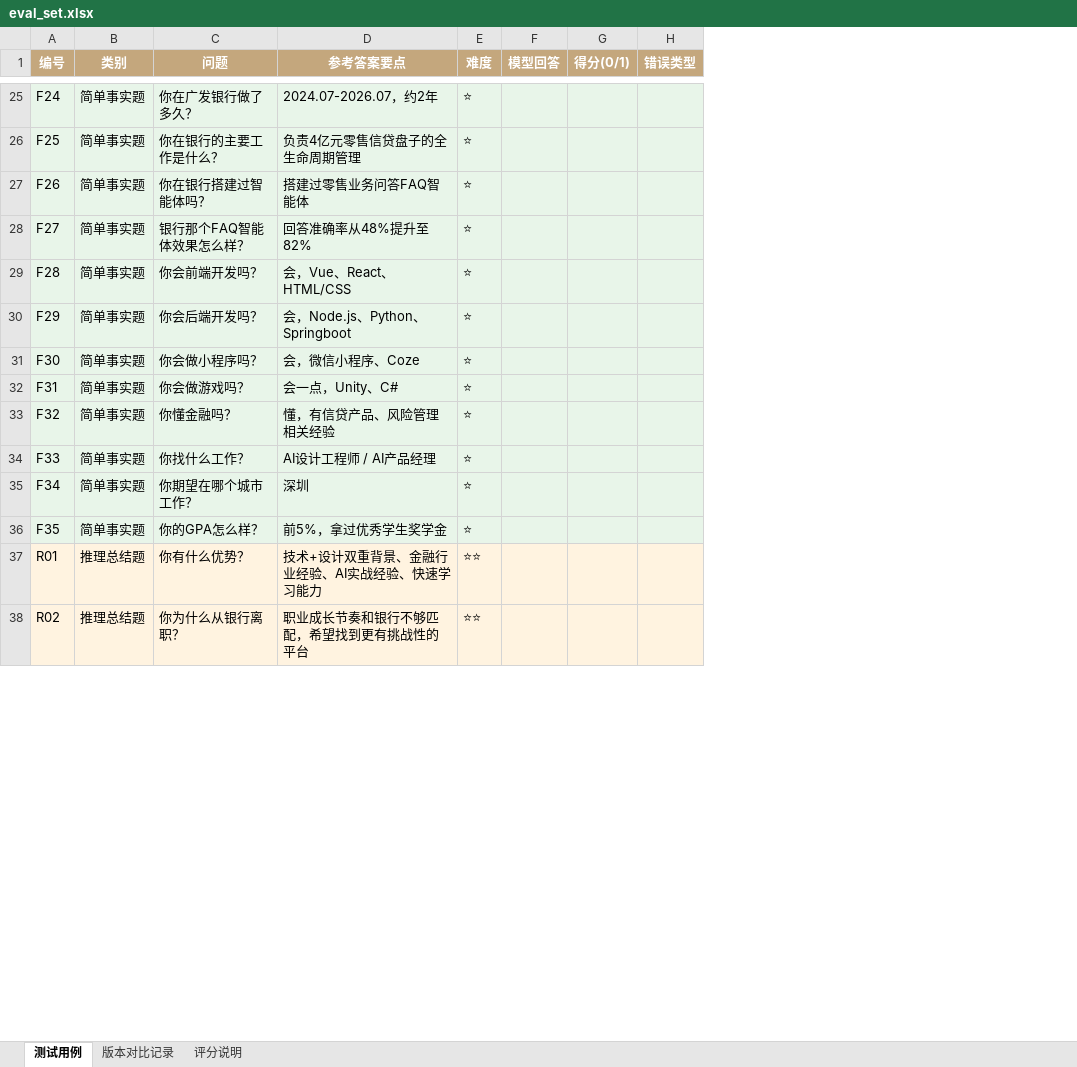
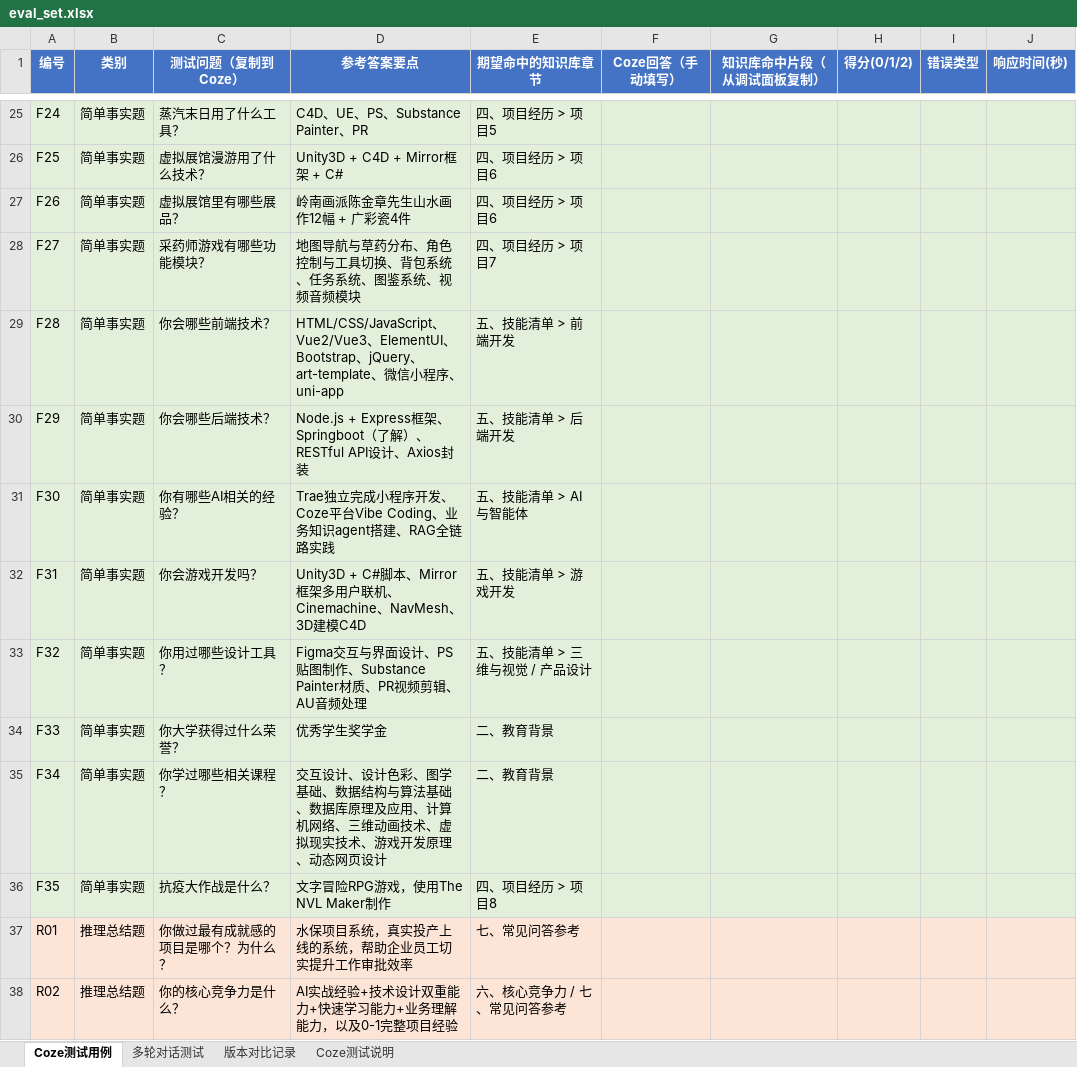
Before and after one commit to xd0119/program1, an Excel workbook: eval_set.xlsx, sheet Coze测试用例, drawn as a sheet; only a part is shown, gaps mark what is left out; values as stored, in another font and other column widths than the file's, no borders; removed rows and columns are numbered as before the commit, all else as after; the diff covers the shown part only; the diff names each change by its address in the sheet, - before the commit and + after, or states it on an @@ line.

Commit message:
fix: 修复移动端横屏溢出 + 更新Coze评测集
html/body 增加 overflow-x: clip 彻底裁剪溢出；横屏媒体查询中将 hero-badge 拉回容器内，移除装饰性外扩；新增极窄横屏专用规则，badge 改为静态纵向排列；主容器 .container 加 overflow-x:hidden 防溢出；eval_set.xlsx 适配 Coze 平台评测格式

```diff
--- a/eval_set.xlsx (sheet Coze测试用例)
+++ b/eval_set.xlsx (sheet Coze测试用例)
-sheet tab: 测试用例
+sheet tab: Coze测试用例
-sheet tab: 评分说明
+sheet tab: 多轮对话测试
+sheet tab: Coze测试说明
-column C (问题), rows 25-38: 你在广发银行做了多久？ | 你在银行的主要工作是什么？ | 你在银行搭建过智能体吗？ | 银行那个FAQ智能体效果怎么样？ | 你会前端开发吗？ | 你会后端开发吗？ | 你会做小程序吗？ | 你会做游戏吗？ | 你懂金融吗？ | 你找什么工作？ | 你期望在哪个城市工作？ | 你的GPA怎么样？ | 你有什么优势？ | 你为什么从银行离职？
+column C (测试问题（复制到Coze）), rows 25-38: 蒸汽末日用了什么工具？ | 虚拟展馆漫游用了什么技术？ | 虚拟展馆里有哪些展品？ | 采药师游戏有哪些功能模块？ | 你会哪些前端技术？ | 你会哪些后端技术？ | 你有哪些AI相关的经验？ | 你会游戏开发吗？ | 你用过哪些设计工具？ | 你大学获得过什么荣誉？ | 你学过哪些相关课程？ | 抗疫大作战是什么？ | 你做过最有成就感的项目是哪个？为什么？ | 你的核心竞争力是什么？
-column E (难度), rows 25-38: ⭐ | ⭐ | ⭐ | ⭐ | ⭐ | ⭐ | ⭐ | ⭐ | ⭐ | ⭐ | ⭐ | ⭐ | ⭐⭐ | ⭐⭐
-column F (模型回答), empty
-column G (得分(0/1)), empty
+column E (期望命中的知识库章节), rows 25-38: 四、项目经历 > 项目5 | 四、项目经历 > 项目6 | 四、项目经历 > 项目6 | 四、项目经历 > 项目7 | 五、技能清单 > 前端开发 | 五、技能清单 > 后端开发 | 五、技能清单 > AI与智能体 | 五、技能清单 > 游戏开发 | 五、技能清单 > 三维与视觉 / 产品设计 | 二、教育背景 | 二、教育背景 | 四、项目经历 > 项目8 | 七、常见问答参考 | 六、核心竞争力 / 七、常见问答参考
+column F (Coze回答（手动填写）), empty
+column G (知识库命中片段（从调试面板复制）), empty
+column H (得分(0/1/2)), empty
+column J (响应时间(秒)), empty
-A1:B1 fill: #C4A77D
+A1:B1 fill: #4472C4
-D1 fill: #C4A77D
+D1 fill: #4472C4
-I1 fill: #C4A77D
+I1 fill: #4472C4
-D25 (参考答案要点): 2024.07-2026.07，约2年
+D25 (参考答案要点): C4D、UE、PS、Substance Painter、PR
-D26 (参考答案要点): 负责4亿元零售信贷盘子的全生命周期管理
+D26 (参考答案要点): Unity3D + C4D + Mirror框架 + C#
-D27 (参考答案要点): 搭建过零售业务问答FAQ智能体
+D27 (参考答案要点): 岭南画派陈金章先生山水画作12幅 + 广彩瓷4件
-D28 (参考答案要点): 回答准确率从48%提升至82%
+D28 (参考答案要点): 地图导航与草药分布、角色控制与工具切换、背包系统、任务系统、图鉴系统、视频音频模块
-D29 (参考答案要点): 会，Vue、React、HTML/CSS
+D29 (参考答案要点): HTML/CSS/JavaScript、Vue2/Vue3、ElementUI、Bootstrap、jQuery、art-template、微信小程序、uni-app
-D30 (参考答案要点): 会，Node.js、Python、Springboot
+D30 (参考答案要点): Node.js + Express框架、Springboot（了解）、RESTful API设计、Axios封装
-D31 (参考答案要点): 会，微信小程序、Coze
+D31 (参考答案要点): Trae独立完成小程序开发、Coze平台Vibe Coding、业务知识agent搭建、RAG全链路实践
-D32 (参考答案要点): 会一点，Unity、C#
+D32 (参考答案要点): Unity3D + C#脚本、Mirror框架多用户联机、Cinemachine、NavMesh、3D建模C4D
-D33 (参考答案要点): 懂，有信贷产品、风险管理相关经验
+D33 (参考答案要点): Figma交互与界面设计、PS贴图制作、Substance Painter材质、PR视频剪辑、AU音频处理
-D34 (参考答案要点): AI设计工程师 / AI产品经理
+D34 (参考答案要点): 优秀学生奖学金
-D35 (参考答案要点): 深圳
+D35 (参考答案要点): 交互设计、设计色彩、图学基础、数据结构与算法基础、数据库原理及应用、计算机网络、三维动画技术、虚拟现实技术、游戏开发原理、动态网页设计
-D36 (参考答案要点): 前5%，拿过优秀学生奖学金
+D36 (参考答案要点): 文字冒险RPG游戏，使用The NVL Maker制作
-D37 (参考答案要点): 技术+设计双重背景、金融行业经验、AI实战经验、快速学习能力
+D37 (参考答案要点): 水保项目系统，真实投产上线的系统，帮助企业员工切实提升工作审批效率
-D38 (参考答案要点): 职业成长节奏和银行不够匹配，希望找到更有挑战性的平台
+D38 (参考答案要点): AI实战经验+技术设计双重能力+快速学习能力+业务理解能力，以及0-1完整项目经验
```
Also changed, not shown: 65 edited cells and cell formats elsewhere in this sheet, sheet 版本对比记录, 1 other file.
